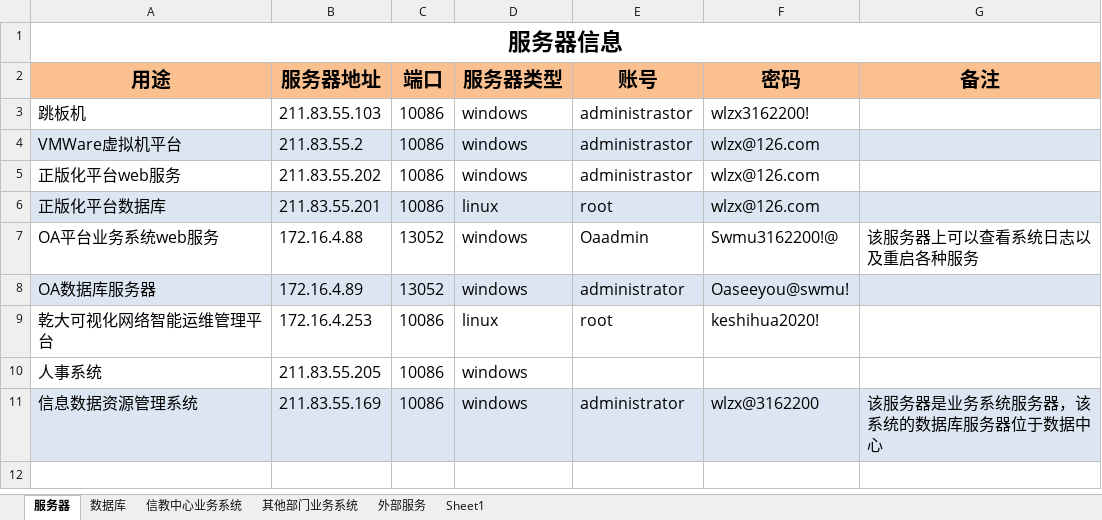
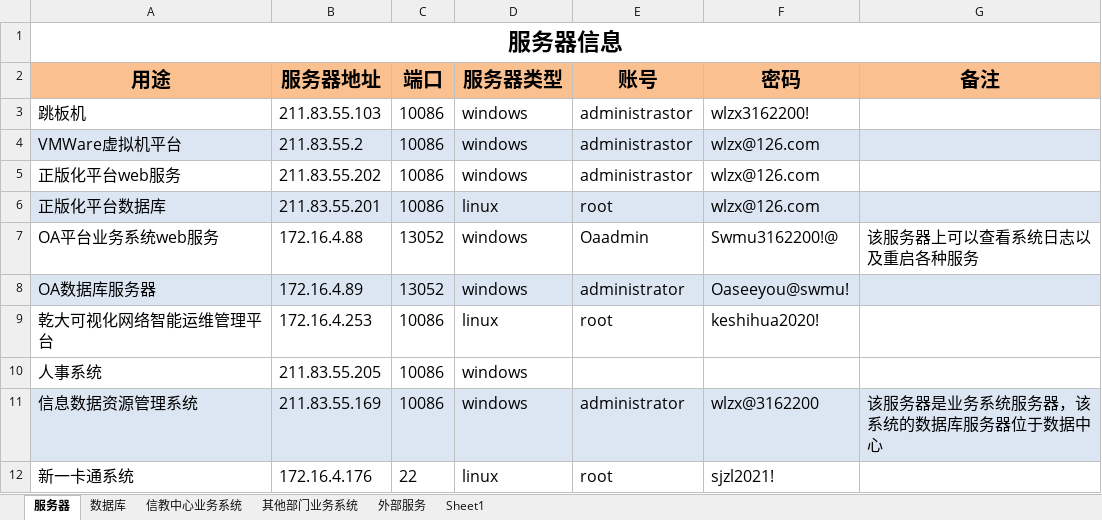
Before and after one commit to liqiyuanbetter/myNote, an Excel workbook: 各种账号密码.xlsx, sheet 服务器, drawn as a sheet; values as stored, in another font and other column widths than the file's, no borders; the diff names each change by its address in the sheet, - before the commit and + after, or states it on an @@ line.

```diff
--- a/各种账号密码.xlsx (sheet 服务器)
+++ b/各种账号密码.xlsx (sheet 服务器)
+row 12: 新一卡通系统 | 172.16.4.176 | 22 | linux | root | sjzl2021!
```
Also changed, not shown: sheet 数据库, sheet 其他部门业务系统, sheet 信教中心业务系统, charts or pictures, 数据库信息统计.xlsx, 2 other files.
